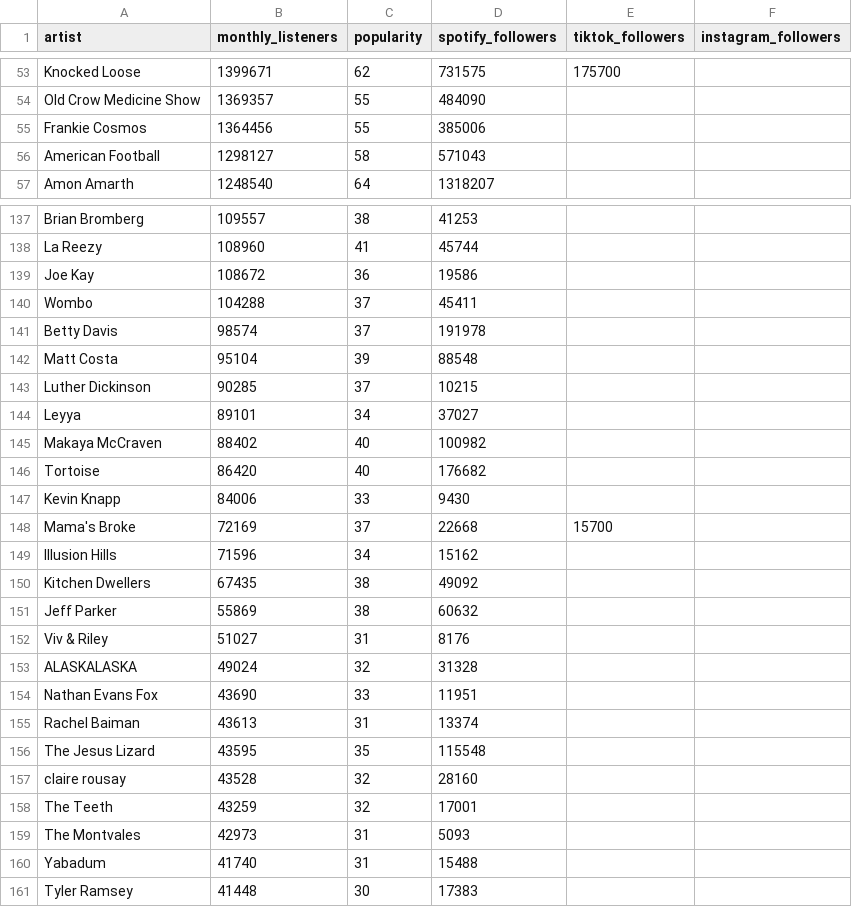
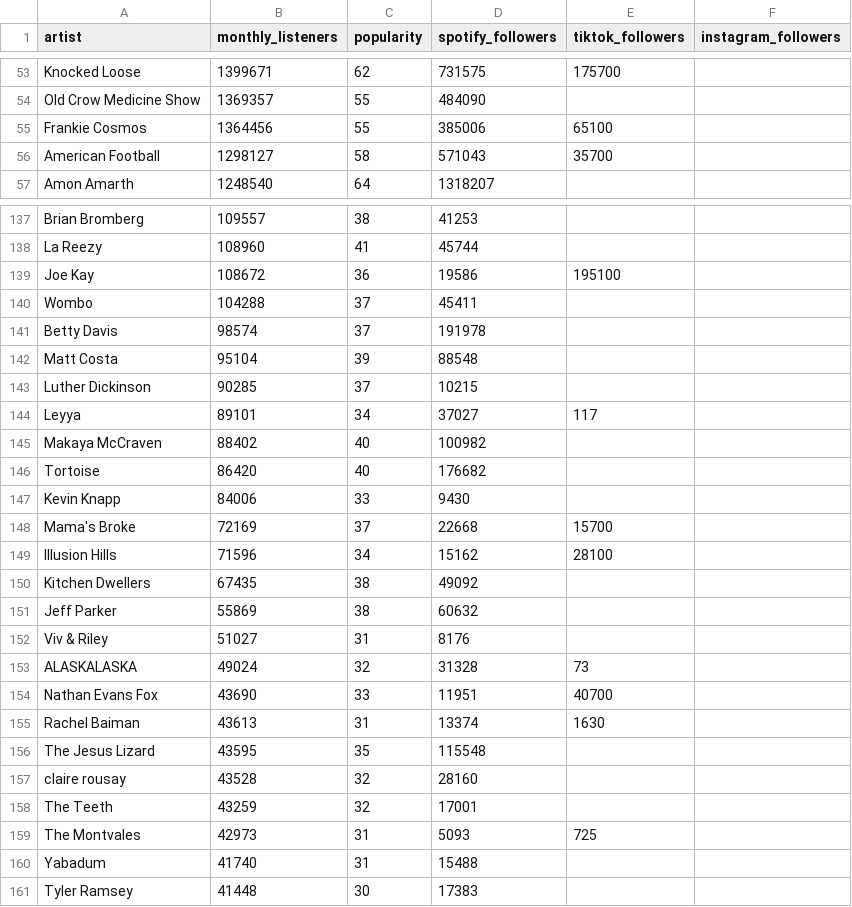
Before and after one commit to hrmongus/propagandistan1, a CSV file: scripts/spotify-popularity/data/raw.csv, drawn as a sheet; only a part is shown, gaps mark what is left out; the diff covers the shown part only.

```diff
--- a/scripts/spotify-popularity/data/raw.csv
+++ b/scripts/spotify-popularity/data/raw.csv
@@ -54,4 +54,4 @@ Knocked Loose,1399671,62,731575,175700,
 Old Crow Medicine Show,1369357,55,484090,,
-Frankie Cosmos,1364456,55,385006,,
-American Football,1298127,58,571043,,
+Frankie Cosmos,1364456,55,385006,65100,
+American Football,1298127,58,571043,35700,
 Amon Amarth,1248540,64,1318207,,
@@ -138,3 +138,3 @@ Brian Bromberg,109557,38,41253,,
 La Reezy,108960,41,45744,,
-Joe Kay,108672,36,19586,,
+Joe Kay,108672,36,19586,195100,
 Wombo,104288,37,45411,,
@@ -143,3 +143,3 @@ Matt Costa,95104,39,88548,,
 Luther Dickinson,90285,37,10215,,
-Leyya,89101,34,37027,,
+Leyya,89101,34,37027,117,
 Makaya McCraven,88402,40,100982,,
@@ -148,3 +148,3 @@ Kevin Knapp,84006,33,9430,,
 Mama's Broke,72169,37,22668,15700,
-Illusion Hills,71596,34,15162,,
+Illusion Hills,71596,34,15162,28100,
 Kitchen Dwellers,67435,38,49092,,
@@ -152,5 +152,5 @@ Jeff Parker,55869,38,60632,,
 Viv & Riley,51027,31,8176,,
-ALASKALASKA,49024,32,31328,,
-Nathan Evans Fox,43690,33,11951,,
-Rachel Baiman,43613,31,13374,,
+ALASKALASKA,49024,32,31328,73,
+Nathan Evans Fox,43690,33,11951,40700,
+Rachel Baiman,43613,31,13374,1630,
 The Jesus Lizard,43595,35,115548,,
@@ -158,3 +158,3 @@ claire rousay,43528,32,28160,,
 The Teeth,43259,32,17001,,
-The Montvales,42973,31,5093,,
+The Montvales,42973,31,5093,725,
 Yabadum,41740,31,15488,,
```
Also changed, not shown: 55 edited cells elsewhere in this file, scripts/spotify-popularity/data/final.csv, 1 other file.
